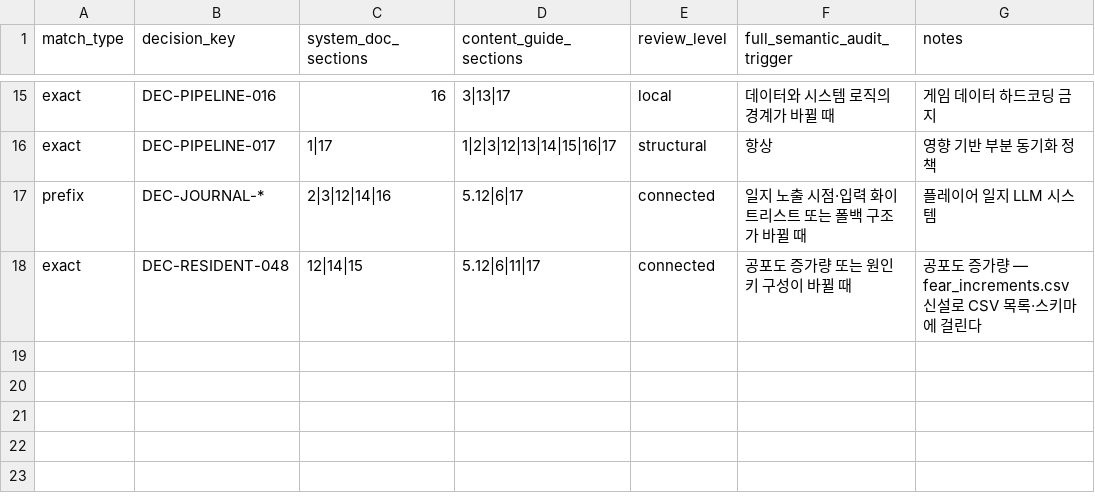
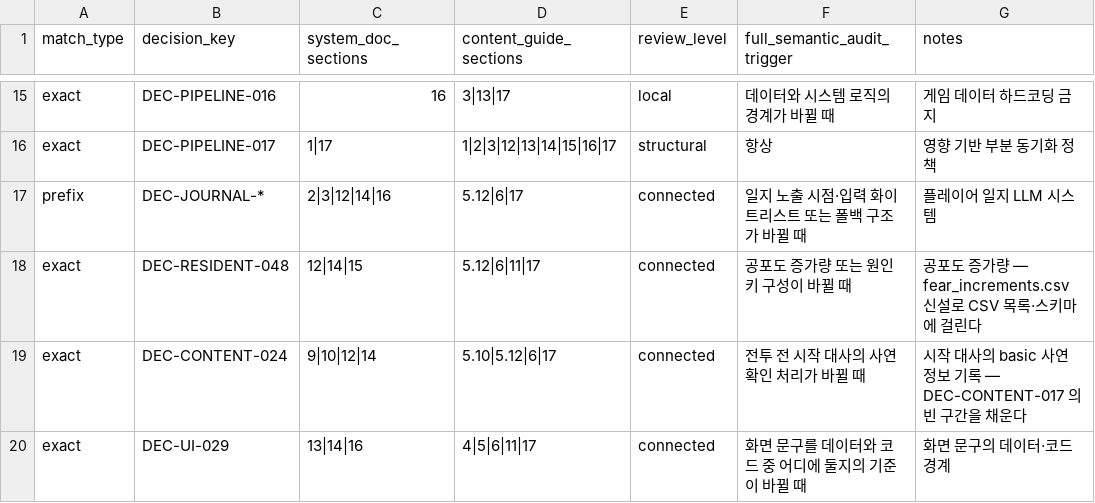
Before and after one commit to xuxeong/batdureong-nantu, a CSV file: docs/governance/document-impact-map.csv, drawn as a sheet; only a part is shown, gaps mark what is left out; the diff names each change by its address in the sheet, - before the commit and + after, or states it on an @@ line.

Commit message:
[Docs] DEC-CONTENT-018 확정, DEC-CONTENT-024·DEC-UI-029 신설
김민주·최수정 질의 여덟 건 중 셋이 결정로그 작업이었다.

DEC-CONTENT-018 은 재검토 조건("문구 목록과 선택 방식을 작성할 때")이
충족돼 확정했다. 순환은 DEC-UI-015 가 이어하기와 저장 슬롯을 두지 않기로
확정해 런 사이에 진행 위치를 보관할 수단이 없어 구현이 불가능하다.
무작위를 고른 이유는 승인 행이 하나여도 그 행이 항상 뽑혀 정상 동작해
행 수가 늘거나 줄어도 코드를 고치지 않기 때문이다.

DEC-CONTENT-024 는 DEC-CONTENT-017 이 투항 시작 대사에만 정하고 전투 전
시작 대사에는 비워둔 구간을 채운다. 비어 있으면 사연 확인이 공감 해결과
투항 대화에서만 일어나 싸워서 전부 죽인 런은 엔딩 LLM 에 넘길 사실이
하나도 없다. 전투 전 대사는 모든 조우에서 나오므로 만난 주민마다 최소
한 가지 사실이 남는다.

DEC-UI-029 는 화면 문구를 데이터와 코드 중 어디에 둘지의 기준을 말로
만든다. DEC-RUN-006 이 정비 종료 버튼 문구를 정한 것과 결과 화면의 확인
버튼이 다른 이유를 다음 사람이 다시 묻지 않게 하기 위해서다. 기준은
그 문구를 바꾸면 플레이어의 선택이 달라지는가다.

journal_fallbacks 의 down 3행은 알고 남긴다. DEC-JOURNAL-003 과
DEC-RESIDENT-046 이 어긋나는 것은 맞으나, 지우려면 확정 DEC 폐기·대체와
스키마 규칙 수정과 승인 CSV 삭제가 함께 필요하고 얻는 것은 죽은 행 3개
제거뿐이다. 로드맵 미결 표에 남기도록 인계했다.

```diff
--- a/docs/governance/document-impact-map.csv
+++ b/docs/governance/document-impact-map.csv
+row 19: exact | DEC-CONTENT-024 | 9|10|12|14 | 5.10|5.12|6|17 | connected | 전투 전 시작 대사의 사연 확인 처리가 바뀔 때 | 시작 대사의 basic 사연 정보 기록 — DEC-CONTENT-017 의 빈 구간을 채운다
+row 20: exact | DEC-UI-029 | 13|14|16 | 4|5|6|11|17 | connected | 화면 문구를 데이터와 코드 중 어디에 둘지의 기준이 바뀔 때 | 화면 문구의 데이터·코드 경계
```
Also changed, not shown: 4 other files.
